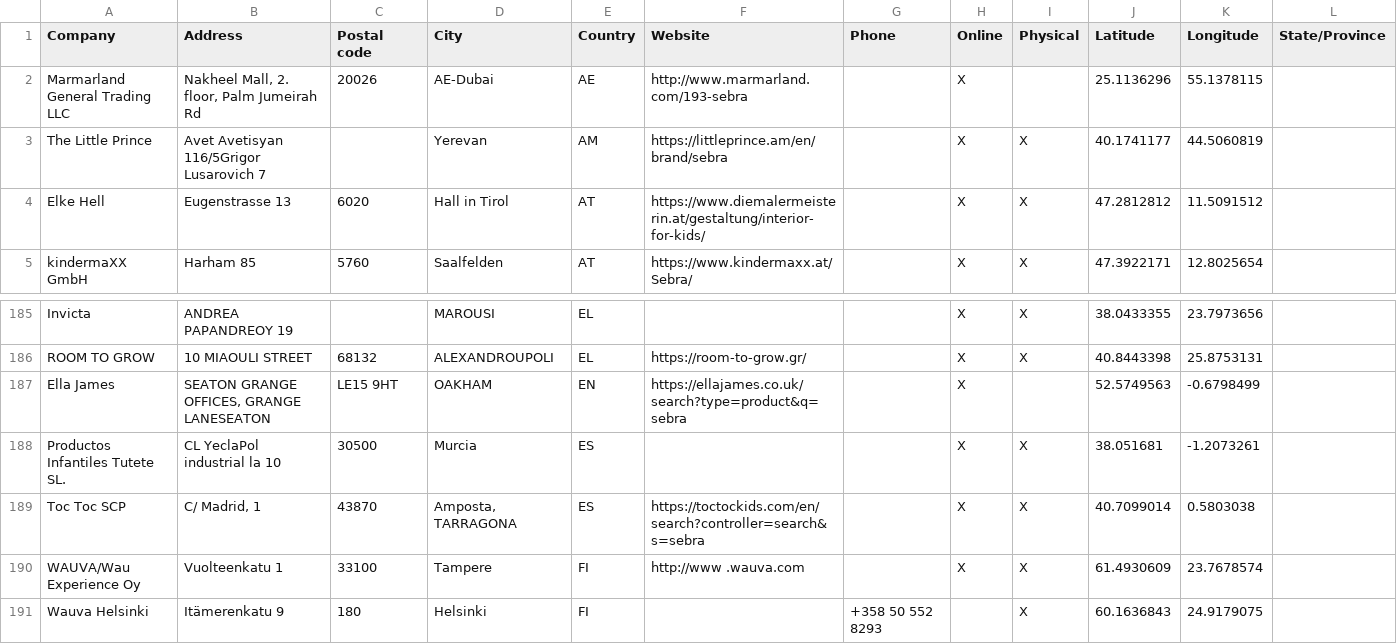
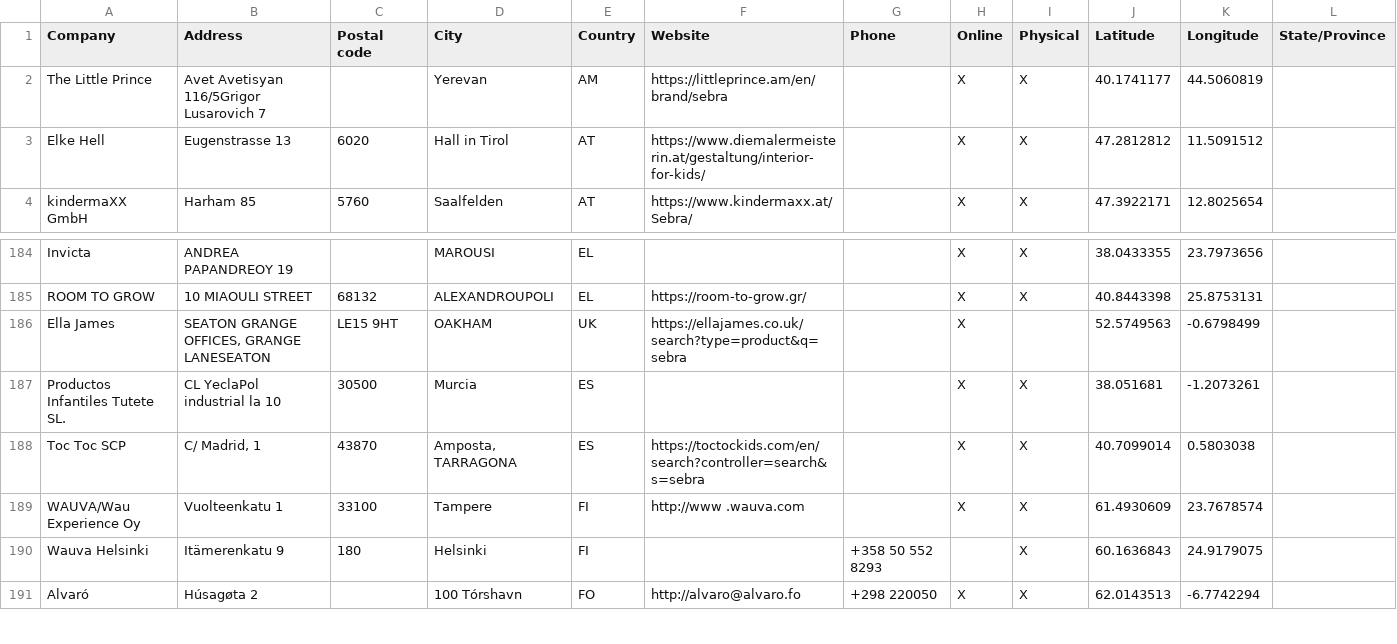
Before and after one commit to NicoBang/sebra-store-locator, a CSV file: stores.csv, drawn as a sheet; only a part is shown, gaps mark what is left out; the shorter side is filled out with more unchanged rows.

```diff
--- a/stores.csv
+++ b/stores.csv
@@ -1,3 +1,2 @@
 Company,Address,Postal code,City,Country,Website,Phone,Online,Physical,Latitude,Longitude,State/Province
-Marmarland General Trading LLC,"Nakheel Mall, 2. floor, Palm Jumeirah Rd",20026,AE-Dubai,AE,http://www.marmarland.com/193-sebra,,X,,25.1136296,55.1378115,
 The Little Prince,Avet Avetisyan 116/5Grigor Lusarovich 7,,Yerevan,AM,https://littleprince.am/en/brand/sebra,,X,X,40.1741177,44.5060819,
@@ -186,3 +185,3 @@ Invicta,ANDREA PAPANDREOY 19,,MAROUSI,EL,,,X,X,38.0433355,23.7973656,
 ROOM TO GROW,10 MIAOULI STREET,68132,ALEXANDROUPOLI,EL,https://room-to-grow.gr/,,X,X,40.8443398,25.8753131,
-Ella James,"SEATON GRANGE OFFICES, GRANGE LANESEATON",LE15 9HT,OAKHAM,EN,https://ellajames.co.uk/search?type=product&q=sebra,,X,,52.5749563,-0.6798499,
+Ella James,"SEATON GRANGE OFFICES, GRANGE LANESEATON",LE15 9HT,OAKHAM,UK,https://ellajames.co.uk/search?type=product&q=sebra,,X,,52.5749563,-0.6798499,
 Productos Infantiles Tutete SL.,CL YeclaPol industrial la 10,30500,Murcia,ES,,,X,X,38.051681,-1.2073261,
```
Also changed, not shown: 2 other files.
